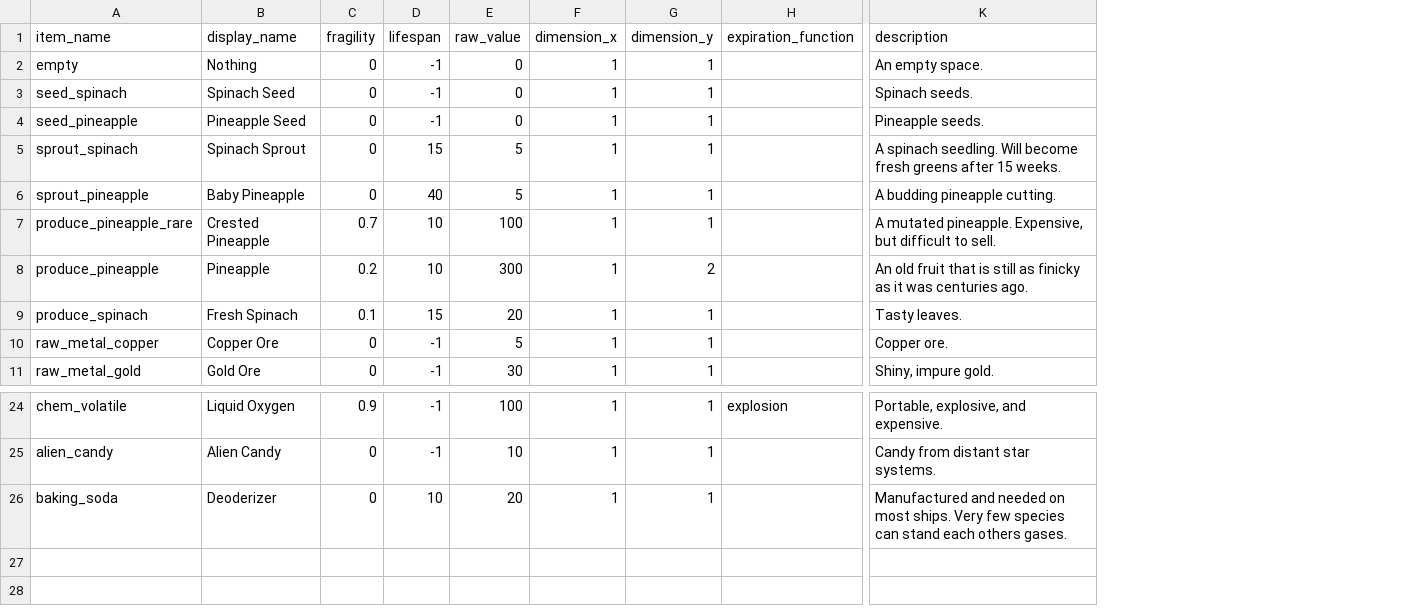
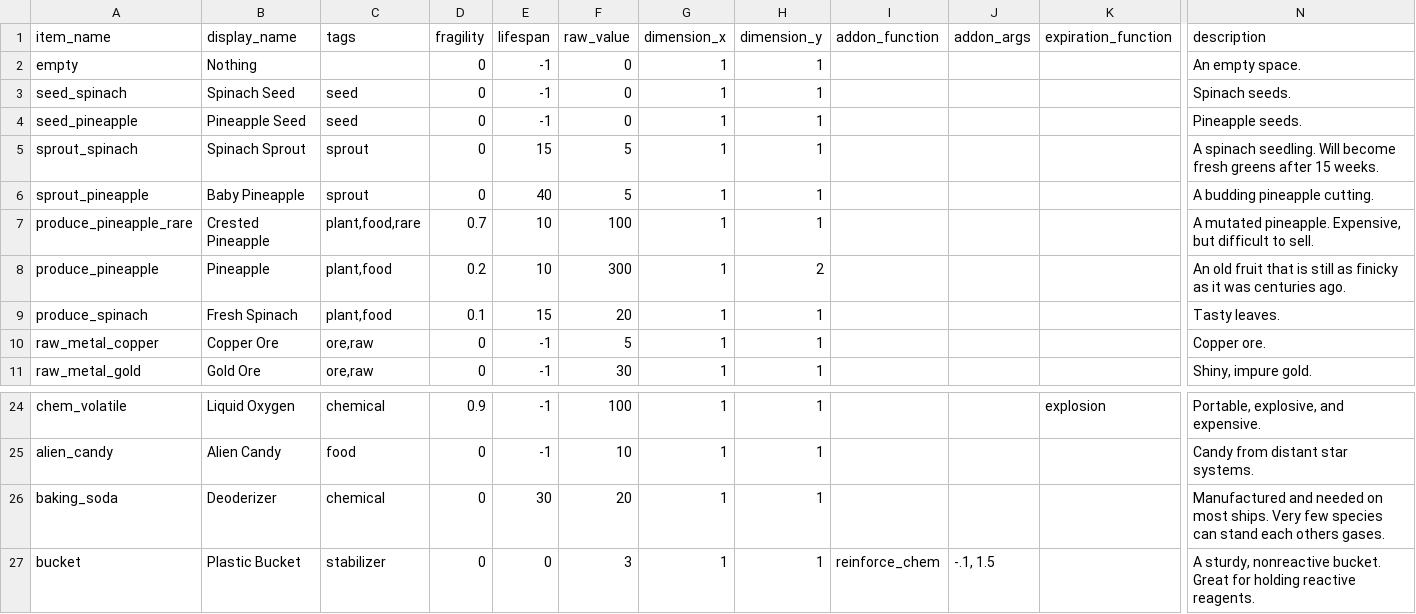
Before and after one commit to sendakvmahr/twine-space-plants, a CSV file: scripts/items.csv, drawn as a sheet; only a part is shown, gaps mark what is left out; addresses are those after the commit; rows hold the shown columns only; the diff names each change by its address in the sheet, - before the commit and + after, or states it on an @@ line.

Commit message:
stabilizer

```diff
--- a/scripts/items.csv
+++ b/scripts/items.csv
+column C (tags), rows 3-11: seed | seed | sprout | sprout | plant,food,rare | plant,food | plant,food | ore,raw | ore,raw; rows 24-26: chemical | food | chemical
+column I (addon_function), empty
+column J (addon_args), empty
-E26 (lifespan): 10
+E26 (lifespan): 30
+row 27: bucket | Plastic Bucket | stabilizer | 0 | 0 | 3 | 1 | 1 | reinforce_chem | -.1, 1.5 |  | A sturdy, nonreactive bucket. Great for holding reactive reagents.
```
Also changed, not shown: 2 other files.
